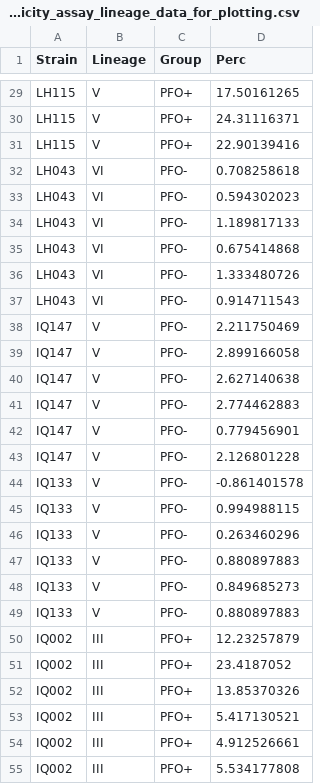
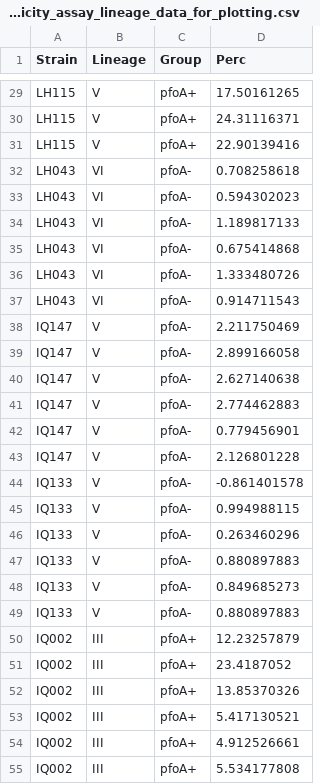
Before and after one commit to raymondkiu/Infant-Clostridium-perfringens-Paper, a CSV file: Source_data_files/Phenotypic_assessment/cytotoxicity_assay_lineage_data_for_plotting.csv, drawn as a sheet; only a part is shown, gaps mark what is left out; the diff covers the shown part only; the diff names each change by its address in the sheet, - before the commit and + after, or states it on an @@ line.

```diff
--- a/Source_data_files/Phenotypic_assessment/cytotoxicity_assay_lineage_data_for_plotting.csv
+++ b/Source_data_files/Phenotypic_assessment/cytotoxicity_assay_lineage_data_for_plotting.csv
-C29:C31 (Group): PFO+
+C29:C31 (Group): pfoA+
-C32:C49 (Group): PFO-
+C32:C49 (Group): pfoA-
-C50:C55 (Group): PFO+
+C50:C55 (Group): pfoA+
```
Also changed, not shown: 141 edited cells elsewhere in this file, Source_data_files/Phenotypic_assessment/oxygen_tolerance_assay_data.csv, Source_data_files/Phenotypic_assessment/oxygen_tolerance_assay_data_for_plotting.csv, 12 other files.
